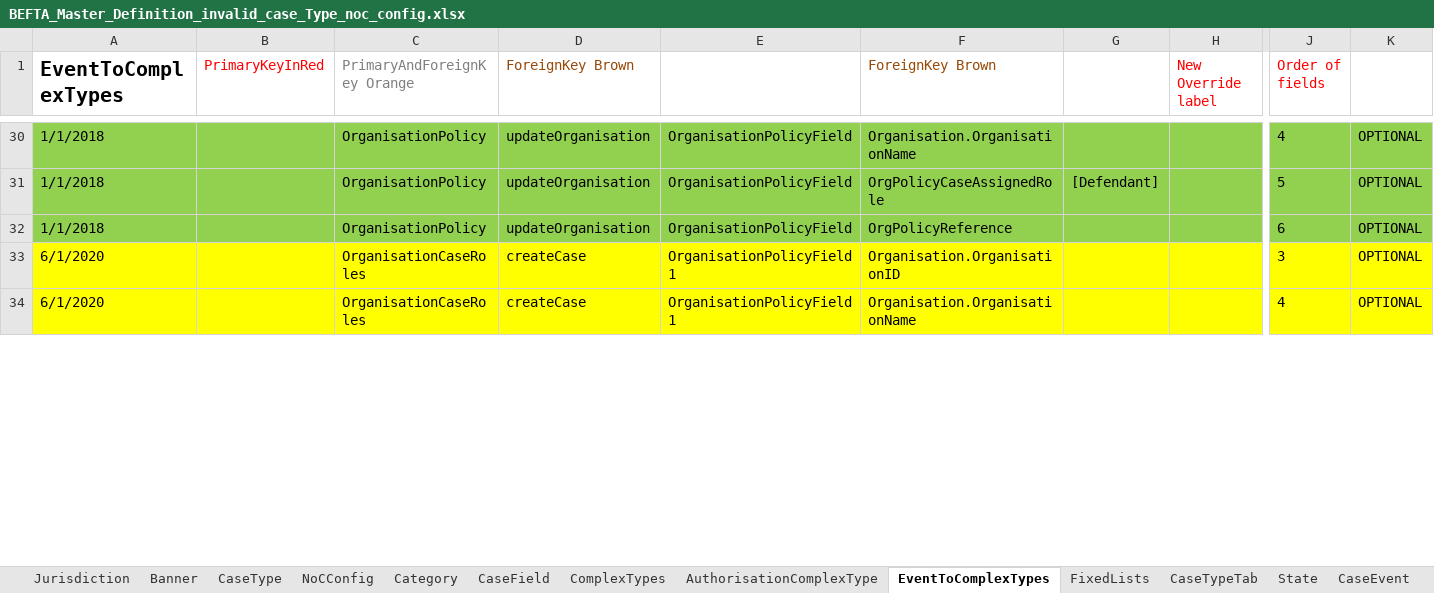
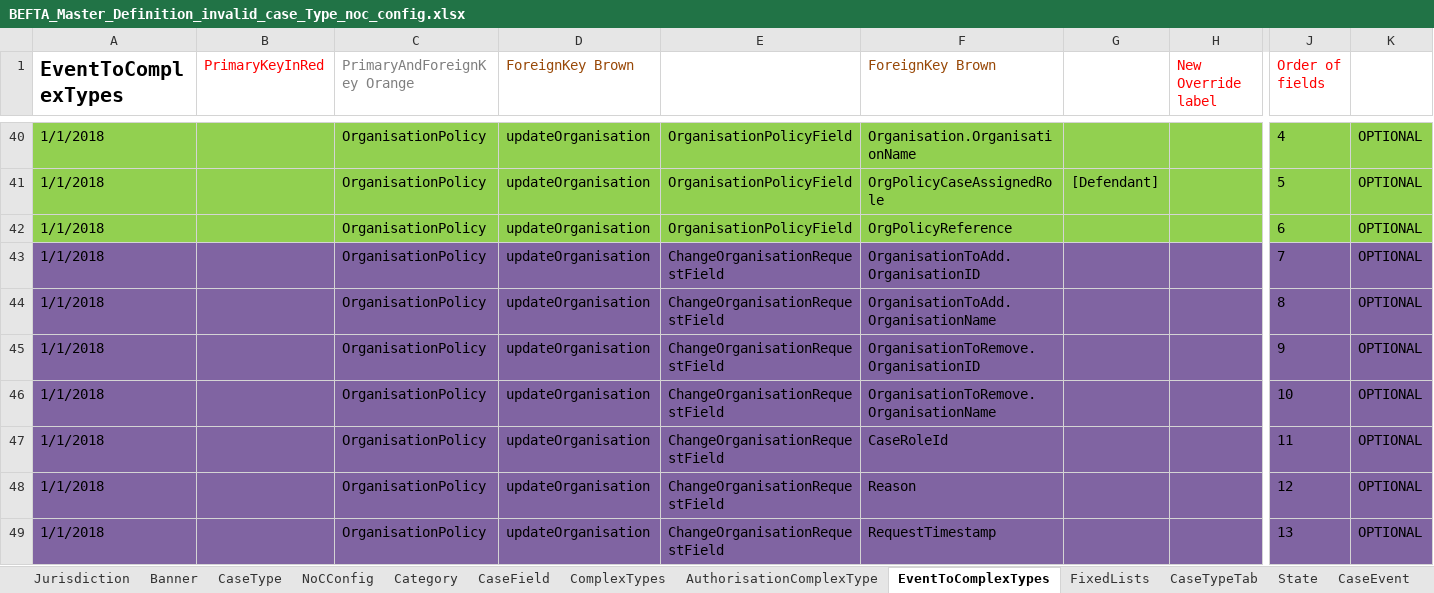
Before and after one commit to hmcts/befta-fw, an Excel workbook: src/main/resources/uk/gov/hmcts/befta/dse/ccd/definitions/invalid/BEFTA_Master_Definition_invalid_case_Type_noc_config.xlsx, sheet EventToComplexTypes, drawn as a sheet; only a part is shown, gaps mark what is left out; the shorter side is filled out with more unchanged rows; values as stored, in another font and other column widths than the file's, no borders; table styles not drawn; rows hold the shown columns only; the diff covers the shown part only; the diff names each change by its address in the sheet, - before the commit and + after, or states it on an @@ line.

```diff
--- a/src/main/resources/uk/gov/hmcts/befta/dse/ccd/definitions/invalid/BEFTA_Master_Definition_invalid_case_Type_noc_config.xlsx (sheet EventToComplexTypes)
+++ b/src/main/resources/uk/gov/hmcts/befta/dse/ccd/definitions/invalid/BEFTA_Master_Definition_invalid_case_Type_noc_config.xlsx (sheet EventToComplexTypes)
+row 43: 1/1/2018 |  | OrganisationPolicy | updateOrganisation | ChangeOrganisationRequestField | OrganisationToAdd.OrganisationID |  |  | 7 | OPTIONAL
+row 44: 1/1/2018 |  | OrganisationPolicy | updateOrganisation | ChangeOrganisationRequestField | OrganisationToAdd.OrganisationName |  |  | 8 | OPTIONAL
+row 45: 1/1/2018 |  | OrganisationPolicy | updateOrganisation | ChangeOrganisationRequestField | OrganisationToRemove.OrganisationID |  |  | 9 | OPTIONAL
+row 46: 1/1/2018 |  | OrganisationPolicy | updateOrganisation | ChangeOrganisationRequestField | OrganisationToRemove.OrganisationName |  |  | 10 | OPTIONAL
+row 47: 1/1/2018 |  | OrganisationPolicy | updateOrganisation | ChangeOrganisationRequestField | CaseRoleId |  |  | 11 | OPTIONAL
+row 48: 1/1/2018 |  | OrganisationPolicy | updateOrganisation | ChangeOrganisationRequestField | Reason |  |  | 12 | OPTIONAL
+row 49: 1/1/2018 |  | OrganisationPolicy | updateOrganisation | ChangeOrganisationRequestField | RequestTimestamp |  |  | 13 | OPTIONAL
```
Also changed, not shown: 13 added rows and 1 edited cell elsewhere in this sheet, sheet AuthorisationCaseField, sheet CaseEventToFields, sheet CaseField, sheet WorkBasketInputFields, sheet ComplexTypes, sheet CaseType, 7 more sheets, src/main/resources/uk/gov/hmcts/befta/dse/ccd/definitions/invalid/BEFTA_Master_Definition_invalid_noc_config.xlsx.
